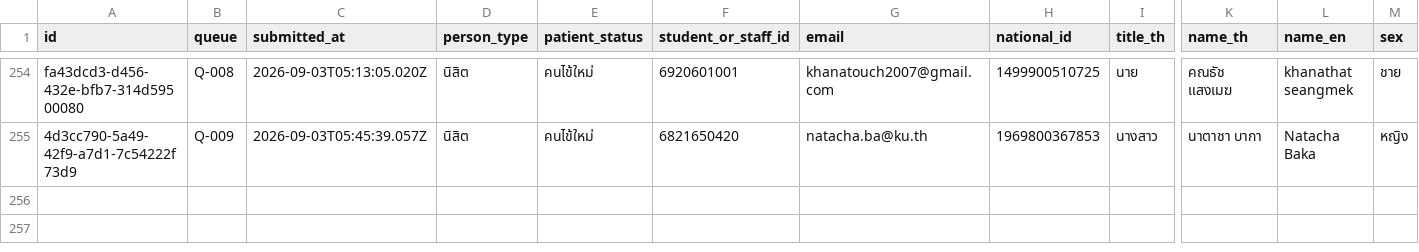
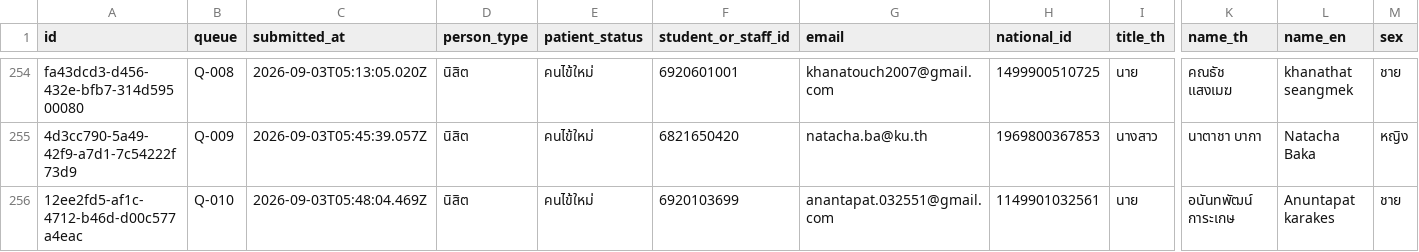
Before and after one commit to PythonianSt/Register2, a CSV file: data/registrations.csv, drawn as a sheet; only a part is shown, gaps mark what is left out; rows hold the shown columns only; the diff names each change by its address in the sheet, - before the commit and + after, or states it on an @@ line.

Commit message:
registration 12ee2fd5-af1c-4712-b46d-d00c577a4eac

```diff
--- a/data/registrations.csv
+++ b/data/registrations.csv
+row 256: 12ee2fd5-af1c-4712-b46d-d00c577a4eac | Q-010 | 2026-09-03T05:48:04.469Z | นิสิต | คนไข้ใหม่ | 6920103699 | anantapat.032551@gmail.com | 1149901032561 | นาย | อนันทพัฒน์ การะเกษ | Anuntapat karakes | ชาย
```
